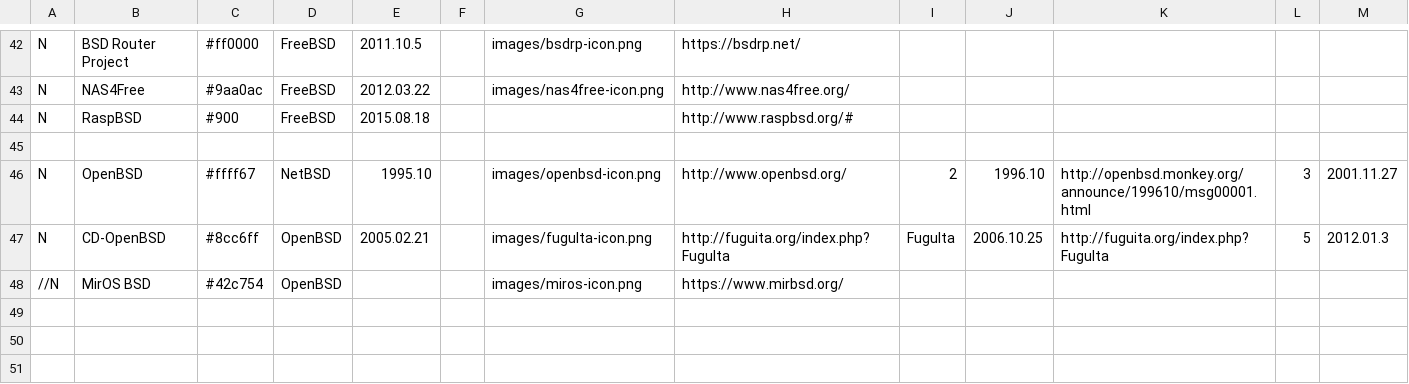
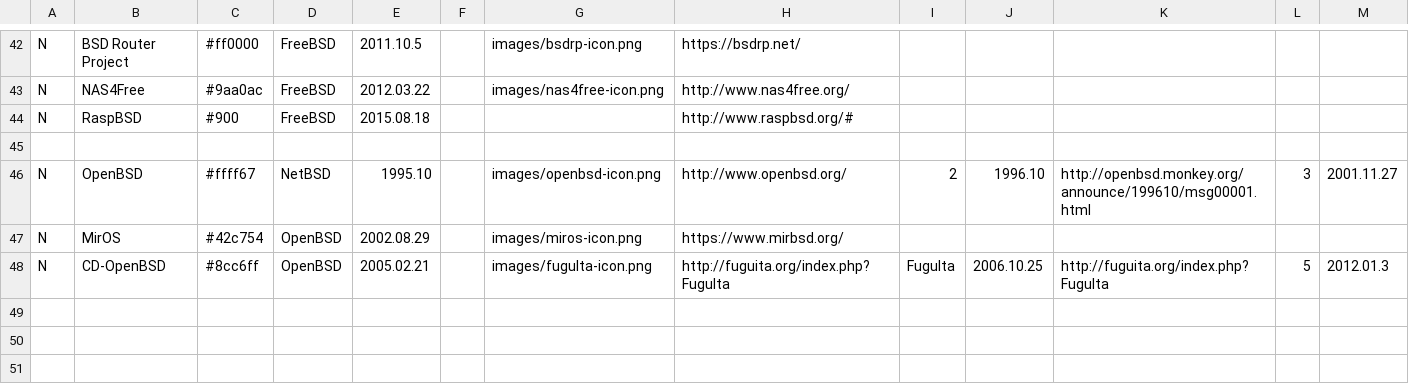
Before and after one commit to FabioLolix/BSD-Timeline, a CSV file: bsdt.csv, drawn as a sheet; only a part is shown, gaps mark what is left out; removed rows and columns are numbered as before the commit, all else as after; rows hold the shown columns only; the diff names each change by its address in the sheet, - before the commit and + after, or states it on an @@ line.

Commit message:
Added MirOS, start date according to https://www.levenez.com/unix/

```diff
--- a/bsdt.csv
+++ b/bsdt.csv
+row 47: N | MirOS | #42c754 | OpenBSD | 2002.08.29 |  | images/miros-icon.png | https://www.mirbsd.org/
-row 48: //N | MirOS BSD | #42c754 | OpenBSD |  |  | images/miros-icon.png | https://www.mirbsd.org/
```
Also changed, not shown: 3 other files.
